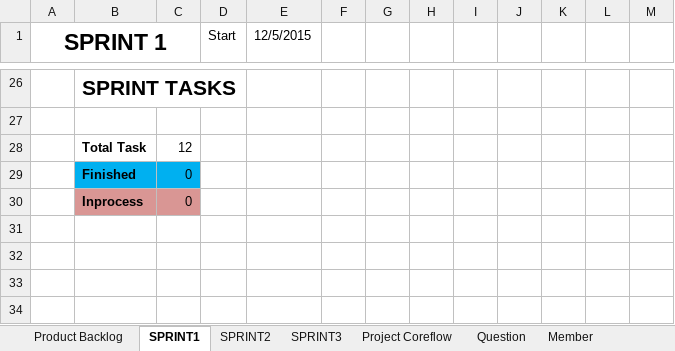
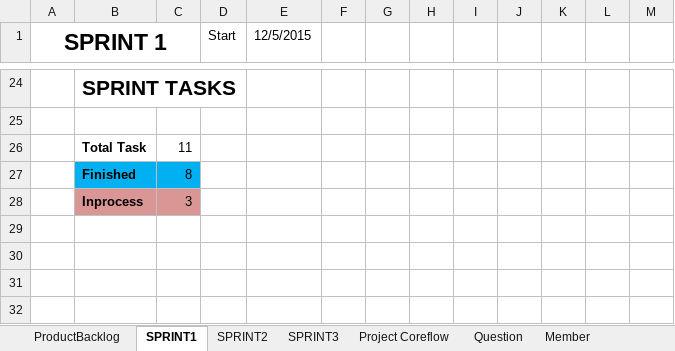
Before and after one commit to CPTeam12/MDA-Document, an Excel workbook: BackLog.xlsx, sheet SPRINT1, drawn as a sheet; only a part is shown, gaps mark what is left out; values as stored, in another font and other column widths than the file's, no borders; charts and pictures not drawn; addresses are those after the commit; the diff covers the shown part only; the diff names each change by its address in the sheet, - before the commit and + after, or states it on an @@ line.

Commit message:
Update SPRINT 2

```diff
--- a/BackLog.xlsx (sheet SPRINT1)
+++ b/BackLog.xlsx (sheet SPRINT1)
-sheet tab: Product Backlog
+sheet tab: ProductBacklog
-C26: 12
+C26: 11
-C27: 0
+C27: 8
-C28: 0
+C28: 3
```
Also changed, not shown: 3 added rows, 5 removed rows, 18 edited cells and cell formats elsewhere in this sheet, sheet SPRINT2, formulas that keep their value, charts or pictures, 2 other files.
